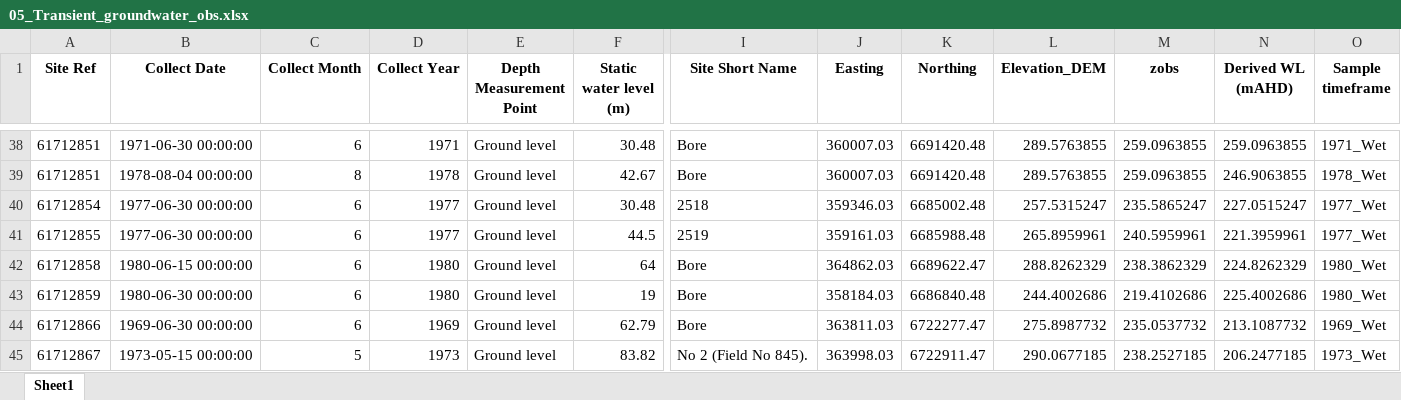
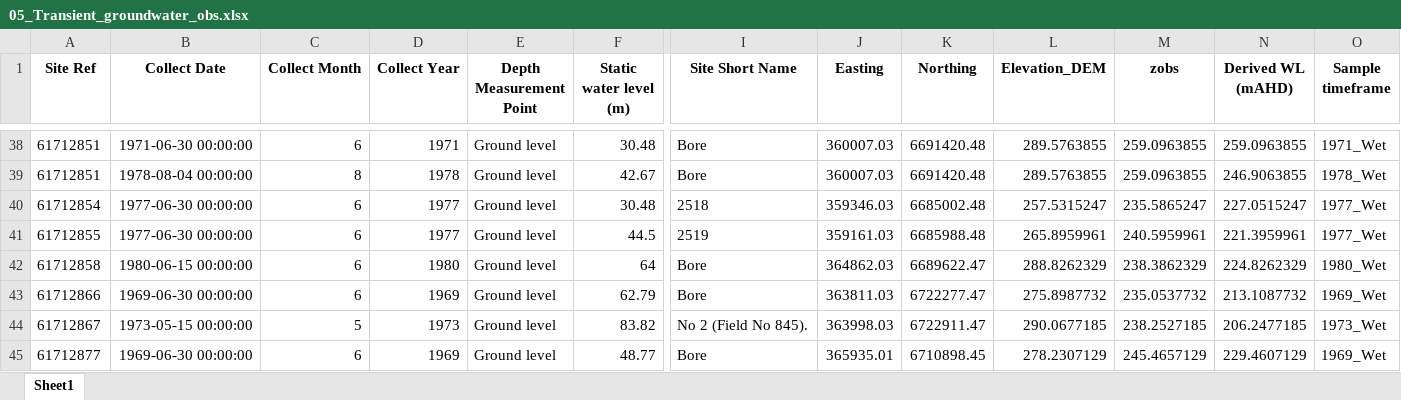
Before and after one commit to malvina-chmielarski/Otorowiri, an Excel workbook: Data/data_waterlevels/obs/05_Transient_groundwater_obs.xlsx, sheet Sheet1, drawn as a sheet; only a part is shown, gaps mark what is left out; the shorter side is filled out with more unchanged rows; values as stored, in another font and other column widths than the file's, no borders; rows hold the shown columns only; the diff names each change by its address in the sheet, - before the commit and + after, or states it on an @@ line.

```diff
--- a/Data/data_waterlevels/obs/05_Transient_groundwater_obs.xlsx (sheet Sheet1)
+++ b/Data/data_waterlevels/obs/05_Transient_groundwater_obs.xlsx (sheet Sheet1)
-row 43: 61712859 | 1980-06-30 00:00:00 | 6 | 1980 | Ground level | 19 | Bore | 358184.03 | 6686840.48 | 244.4002686 | 219.4102686 | 225.4002686 | 1980_Wet
```
Also changed, not shown: Data/Data_geology/bore_data_Otorowiri.xlsx, Data/data_evaporation/average_evaporation.xlsx, 38 other files.
